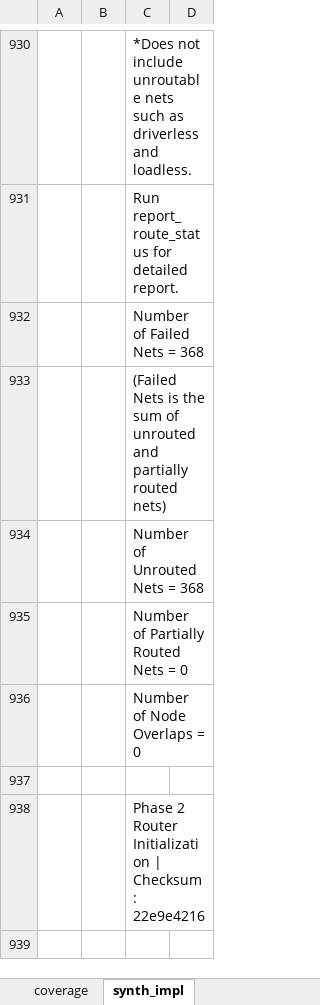
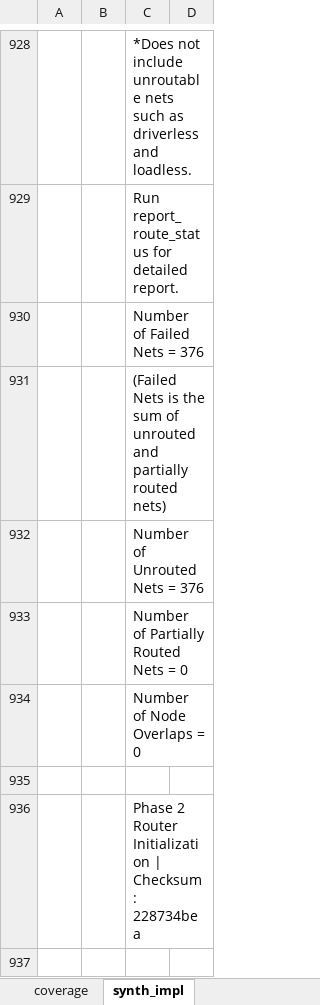
Before and after one commit to CharrierTim/uart, an Excel workbook: docs/uart_report.xlsx, sheet synth_impl, drawn as a sheet; only a part is shown, gaps mark what is left out; values as stored, in another font and other column widths than the file's, no borders; table styles not drawn; addresses are those after the commit; the diff covers the shown part only; the diff names each change by its address in the sheet, - before the commit and + after, or states it on an @@ line.

Commit message:
chor: update coverage and synth/impl report

```diff
--- a/docs/uart_report.xlsx (sheet synth_impl)
+++ b/docs/uart_report.xlsx (sheet synth_impl)
-C930: Number of Failed Nets = 368
+C930: Number of Failed Nets = 376
-C932: Number of Unrouted Nets = 368
+C932: Number of Unrouted Nets = 376
-C936: …| Checksum: 22e9e4216
+C936: …| Checksum: 228734bea
```
Also changed, not shown: 9 added rows, 9 removed rows and 245 edited cells elsewhere in this sheet, sheet coverage, formulas that keep their value.
